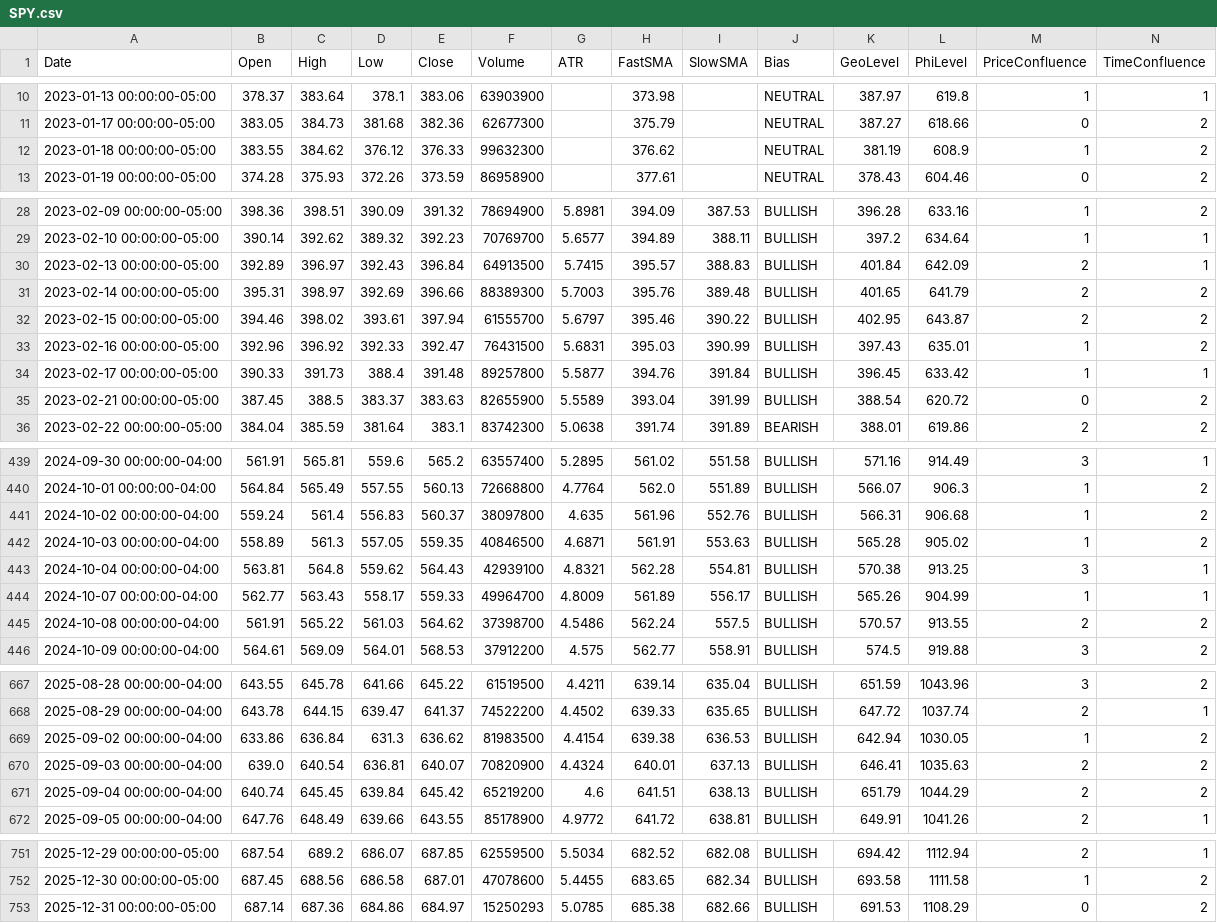
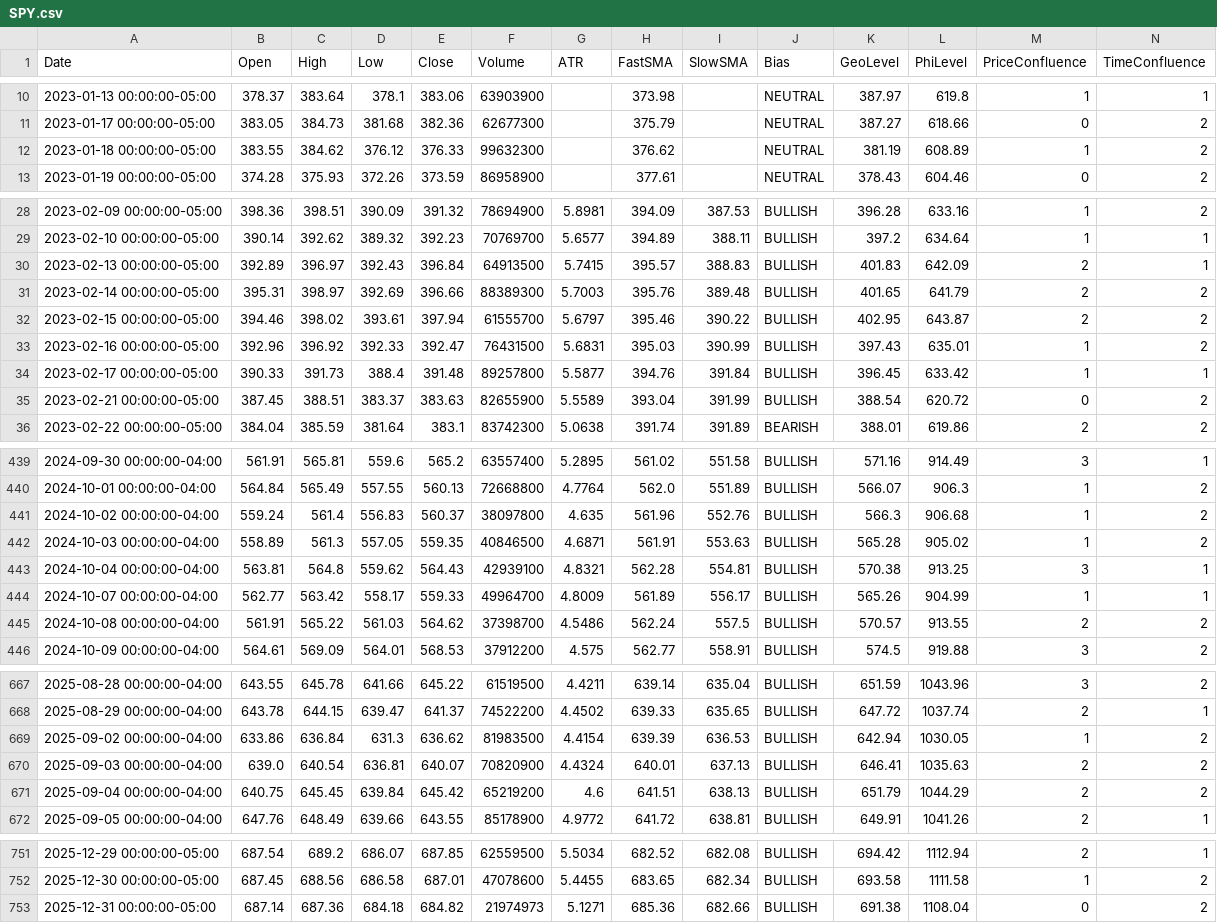
Before and after one commit to aadey002/Stock-agent-, a CSV file: data/SPY.csv, drawn as a sheet; only a part is shown, gaps mark what is left out; the diff covers the shown part only.

```diff
--- a/data/SPY.csv
+++ b/data/SPY.csv
@@ -11,3 +11,3 @@ Date,Open,High,Low,Close,Volume,ATR,FastSMA,SlowSMA,Bias,GeoLevel,PhiLevel,Price
 2023-01-17 00:00:00-05:00,383.05,384.73,381.68,382.36,62677300,,375.79,,NEUTRAL,387.27,618.66,0,2
-2023-01-18 00:00:00-05:00,383.55,384.62,376.12,376.33,99632300,,376.62,,NEUTRAL,381.19,608.9,1,2
+2023-01-18 00:00:00-05:00,383.55,384.62,376.12,376.33,99632300,,376.62,,NEUTRAL,381.19,608.89,1,2
 2023-01-19 00:00:00-05:00,374.28,375.93,372.26,373.59,86958900,,377.61,,NEUTRAL,378.43,604.46,0,2
@@ -29,3 +29,3 @@ Date,Open,High,Low,Close,Volume,ATR,FastSMA,SlowSMA,Bias,GeoLevel,PhiLevel,Price
 2023-02-10 00:00:00-05:00,390.14,392.62,389.32,392.23,70769700,5.6577,394.89,388.11,BULLISH,397.2,634.64,1,1
-2023-02-13 00:00:00-05:00,392.89,396.97,392.43,396.84,64913500,5.7415,395.57,388.83,BULLISH,401.84,642.09,2,1
+2023-02-13 00:00:00-05:00,392.89,396.97,392.43,396.84,64913500,5.7415,395.57,388.83,BULLISH,401.83,642.09,2,1
 2023-02-14 00:00:00-05:00,395.31,398.97,392.69,396.66,88389300,5.7003,395.76,389.48,BULLISH,401.65,641.79,2,2
@@ -34,3 +34,3 @@ Date,Open,High,Low,Close,Volume,ATR,FastSMA,SlowSMA,Bias,GeoLevel,PhiLevel,Price
 2023-02-17 00:00:00-05:00,390.33,391.73,388.4,391.48,89257800,5.5877,394.76,391.84,BULLISH,396.45,633.42,1,1
-2023-02-21 00:00:00-05:00,387.45,388.5,383.37,383.63,82655900,5.5589,393.04,391.99,BULLISH,388.54,620.72,0,2
+2023-02-21 00:00:00-05:00,387.45,388.51,383.37,383.63,82655900,5.5589,393.04,391.99,BULLISH,388.54,620.72,0,2
 2023-02-22 00:00:00-05:00,384.04,385.59,381.64,383.1,83742300,5.0638,391.74,391.89,BEARISH,388.01,619.86,2,2
@@ -440,6 +440,6 @@ Date,Open,High,Low,Close,Volume,ATR,FastSMA,SlowSMA,Bias,GeoLevel,PhiLevel,Price
 2024-10-01 00:00:00-04:00,564.84,565.49,557.55,560.13,72668800,4.7764,562.0,551.89,BULLISH,566.07,906.3,1,2
-2024-10-02 00:00:00-04:00,559.24,561.4,556.83,560.37,38097800,4.635,561.96,552.76,BULLISH,566.31,906.68,1,2
+2024-10-02 00:00:00-04:00,559.24,561.4,556.83,560.37,38097800,4.635,561.96,552.76,BULLISH,566.3,906.68,1,2
 2024-10-03 00:00:00-04:00,558.89,561.3,557.05,559.35,40846500,4.6871,561.91,553.63,BULLISH,565.28,905.02,1,2
 2024-10-04 00:00:00-04:00,563.81,564.8,559.62,564.43,42939100,4.8321,562.28,554.81,BULLISH,570.38,913.25,3,1
-2024-10-07 00:00:00-04:00,562.77,563.43,558.17,559.33,49964700,4.8009,561.89,556.17,BULLISH,565.26,904.99,1,1
+2024-10-07 00:00:00-04:00,562.77,563.42,558.17,559.33,49964700,4.8009,561.89,556.17,BULLISH,565.26,904.99,1,1
 2024-10-08 00:00:00-04:00,561.91,565.22,561.03,564.62,37398700,4.5486,562.24,557.5,BULLISH,570.57,913.55,2,2
@@ -668,5 +668,5 @@ Date,Open,High,Low,Close,Volume,ATR,FastSMA,SlowSMA,Bias,GeoLevel,PhiLevel,Price
 2025-08-29 00:00:00-04:00,643.78,644.15,639.47,641.37,74522200,4.4502,639.33,635.65,BULLISH,647.72,1037.74,2,1
-2025-09-02 00:00:00-04:00,633.86,636.84,631.3,636.62,81983500,4.4154,639.38,636.53,BULLISH,642.94,1030.05,1,2
+2025-09-02 00:00:00-04:00,633.86,636.84,631.3,636.62,81983500,4.4154,639.39,636.53,BULLISH,642.94,1030.05,1,2
 2025-09-03 00:00:00-04:00,639.0,640.54,636.81,640.07,70820900,4.4324,640.01,637.13,BULLISH,646.41,1035.63,2,2
-2025-09-04 00:00:00-04:00,640.74,645.45,639.84,645.42,65219200,4.6,641.51,638.13,BULLISH,651.79,1044.29,2,2
+2025-09-04 00:00:00-04:00,640.75,645.45,639.84,645.42,65219200,4.6,641.51,638.13,BULLISH,651.79,1044.29,2,2
 2025-09-05 00:00:00-04:00,647.76,648.49,639.66,643.55,85178900,4.9772,641.72,638.81,BULLISH,649.91,1041.26,2,1
@@ -752,2 +752,2 @@ Date,Open,High,Low,Close,Volume,ATR,FastSMA,SlowSMA,Bias,GeoLevel,PhiLevel,Price
 2025-12-30 00:00:00-05:00,687.45,688.56,686.58,687.01,47078600,5.4455,683.65,682.34,BULLISH,693.58,1111.58,1,2
-2025-12-31 00:00:00-05:00,687.14,687.36,684.86,684.97,15250293,5.0785,685.38,682.66,BULLISH,691.53,1108.29,0,2
+2025-12-31 00:00:00-05:00,687.14,687.36,684.18,684.82,21974973,5.1271,685.36,682.66,BULLISH,691.38,1108.04,0,2
```
Also changed, not shown: 12 edited cells elsewhere in this file, data/IWM.csv, data/QQQ.csv, 10 other files.
